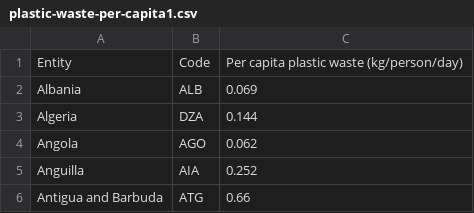
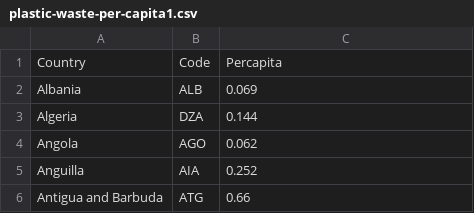
Before and after one commit to poojakayyalathodi/FIT3179.github.io, a CSV file: data/plastic-waste-per-capita1.csv, drawn as a sheet; only a part is shown.

Commit message:
Update plastic-waste-per-capita1.csv

```diff
--- a/data/plastic-waste-per-capita1.csv
+++ b/data/plastic-waste-per-capita1.csv
@@ -1,2 +1,2 @@
-Entity,Code,Per capita plastic waste (kg/person/day)
+Country,Code,Percapita
 Albania,ALB,0.069
```
